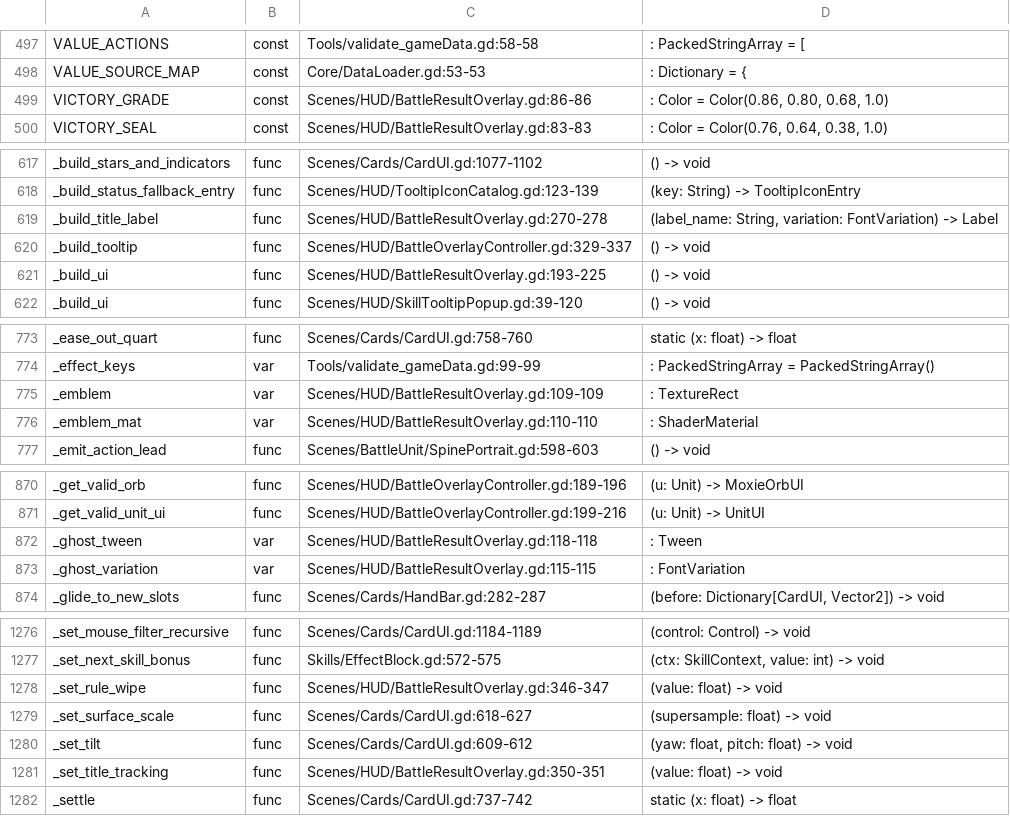
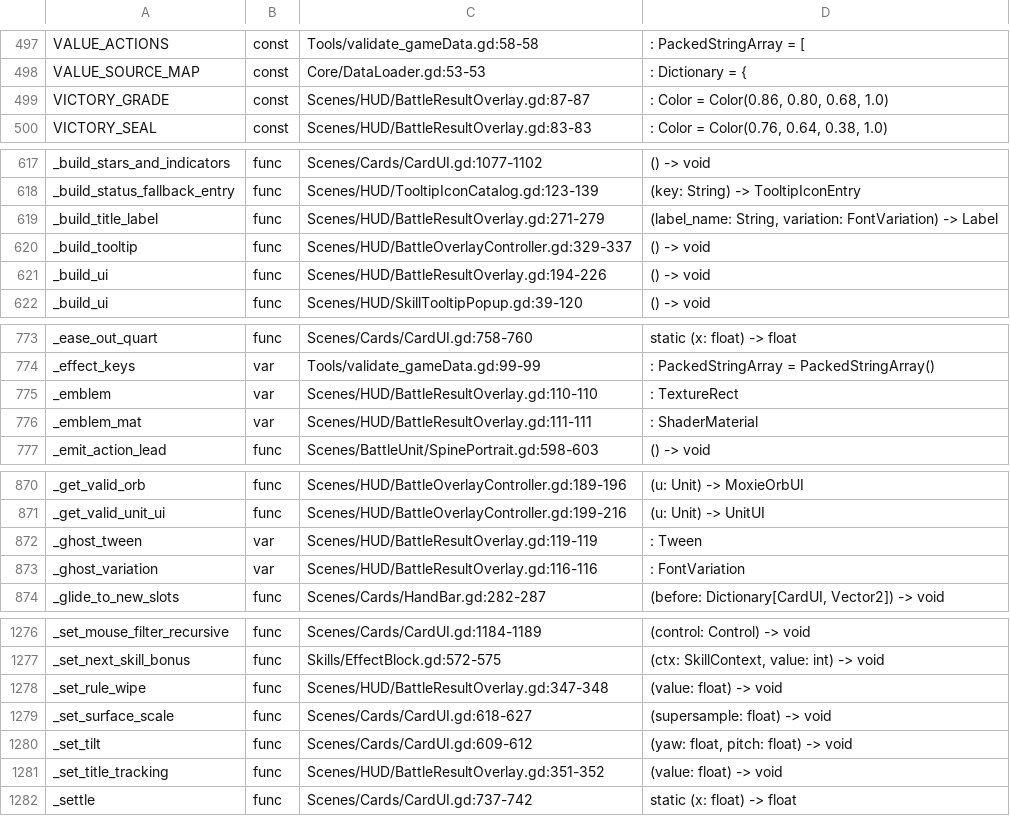
Before and after one commit to Cookieoil/HololiveTheProphecy, a TSV file: Docs/symbols.tsv, drawn as a sheet; only a part is shown, gaps mark what is left out; the diff covers the shown part only.

```diff
--- a/Docs/symbols.tsv
+++ b/Docs/symbols.tsv
@@ -498,3 +498,3 @@ VALUE_ACTIONS	const	Tools/validate_gameData.gd:58-58	: PackedStringArray = [
 VALUE_SOURCE_MAP	const	Core/DataLoader.gd:53-53	: Dictionary = {
-VICTORY_GRADE	const	Scenes/HUD/BattleResultOverlay.gd:86-86	: Color = Color(0.86, 0.80, 0.68, 1.0)
+VICTORY_GRADE	const	Scenes/HUD/BattleResultOverlay.gd:87-87	: Color = Color(0.86, 0.80, 0.68, 1.0)
 VICTORY_SEAL	const	Scenes/HUD/BattleResultOverlay.gd:83-83	: Color = Color(0.76, 0.64, 0.38, 1.0)
@@ -618,5 +618,5 @@ _build_stars_and_indicators	func	Scenes/Cards/CardUI.gd:1077-1102	() -> void
 _build_status_fallback_entry	func	Scenes/HUD/TooltipIconCatalog.gd:123-139	(key: String) -> TooltipIconEntry
-_build_title_label	func	Scenes/HUD/BattleResultOverlay.gd:270-278	(label_name: String, variation: FontVariation) -> Label
+_build_title_label	func	Scenes/HUD/BattleResultOverlay.gd:271-279	(label_name: String, variation: FontVariation) -> Label
 _build_tooltip	func	Scenes/HUD/BattleOverlayController.gd:329-337	() -> void
-_build_ui	func	Scenes/HUD/BattleResultOverlay.gd:193-225	() -> void
+_build_ui	func	Scenes/HUD/BattleResultOverlay.gd:194-226	() -> void
 _build_ui	func	Scenes/HUD/SkillTooltipPopup.gd:39-120	() -> void
@@ -774,4 +774,4 @@ _ease_out_quart	func	Scenes/Cards/CardUI.gd:758-760	static (x: float) -> float
 _effect_keys	var	Tools/validate_gameData.gd:99-99	: PackedStringArray = PackedStringArray()
-_emblem	var	Scenes/HUD/BattleResultOverlay.gd:109-109	: TextureRect
-_emblem_mat	var	Scenes/HUD/BattleResultOverlay.gd:110-110	: ShaderMaterial
+_emblem	var	Scenes/HUD/BattleResultOverlay.gd:110-110	: TextureRect
+_emblem_mat	var	Scenes/HUD/BattleResultOverlay.gd:111-111	: ShaderMaterial
 _emit_action_lead	func	Scenes/BattleUnit/SpinePortrait.gd:598-603	() -> void
@@ -871,4 +871,4 @@ _get_valid_orb	func	Scenes/HUD/BattleOverlayController.gd:189-196	(u: Unit) -> M
 _get_valid_unit_ui	func	Scenes/HUD/BattleOverlayController.gd:199-216	(u: Unit) -> UnitUI
-_ghost_tween	var	Scenes/HUD/BattleResultOverlay.gd:118-118	: Tween
-_ghost_variation	var	Scenes/HUD/BattleResultOverlay.gd:115-115	: FontVariation
+_ghost_tween	var	Scenes/HUD/BattleResultOverlay.gd:119-119	: Tween
+_ghost_variation	var	Scenes/HUD/BattleResultOverlay.gd:116-116	: FontVariation
 _glide_to_new_slots	func	Scenes/Cards/HandBar.gd:282-287	(before: Dictionary[CardUI, Vector2]) -> void
@@ -1277,6 +1277,6 @@ _set_mouse_filter_recursive	func	Scenes/Cards/CardUI.gd:1184-1189	(control: Cont
 _set_next_skill_bonus	func	Skills/EffectBlock.gd:572-575	(ctx: SkillContext, value: int) -> void
-_set_rule_wipe	func	Scenes/HUD/BattleResultOverlay.gd:346-347	(value: float) -> void
+_set_rule_wipe	func	Scenes/HUD/BattleResultOverlay.gd:347-348	(value: float) -> void
 _set_surface_scale	func	Scenes/Cards/CardUI.gd:618-627	(supersample: float) -> void
 _set_tilt	func	Scenes/Cards/CardUI.gd:609-612	(yaw: float, pitch: float) -> void
-_set_title_tracking	func	Scenes/HUD/BattleResultOverlay.gd:350-351	(value: float) -> void
+_set_title_tracking	func	Scenes/HUD/BattleResultOverlay.gd:351-352	(value: float) -> void
 _settle	func	Scenes/Cards/CardUI.gd:737-742	static (x: float) -> float
```
Also changed, not shown: 32 edited cells elsewhere in this file, 4 other files.
